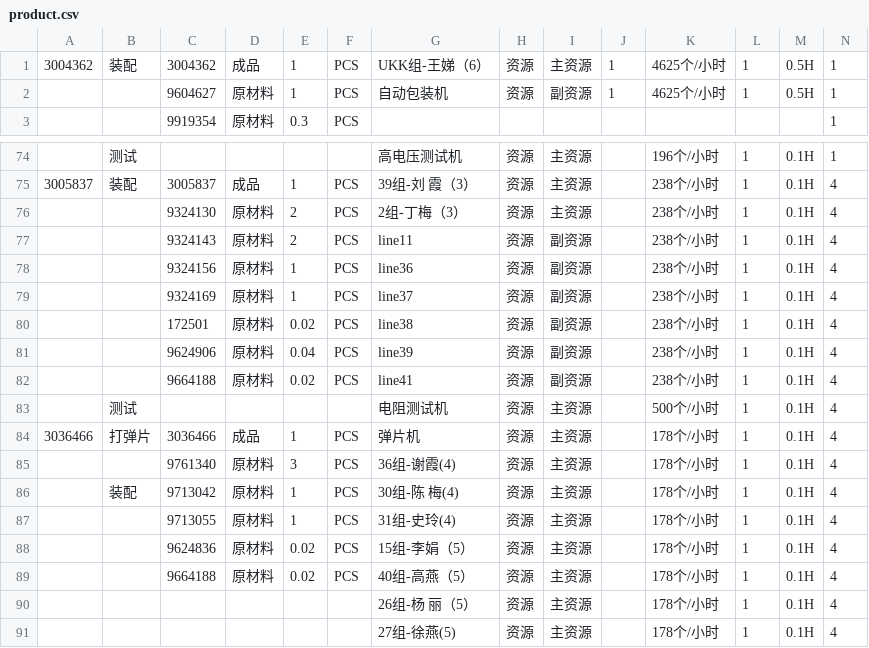
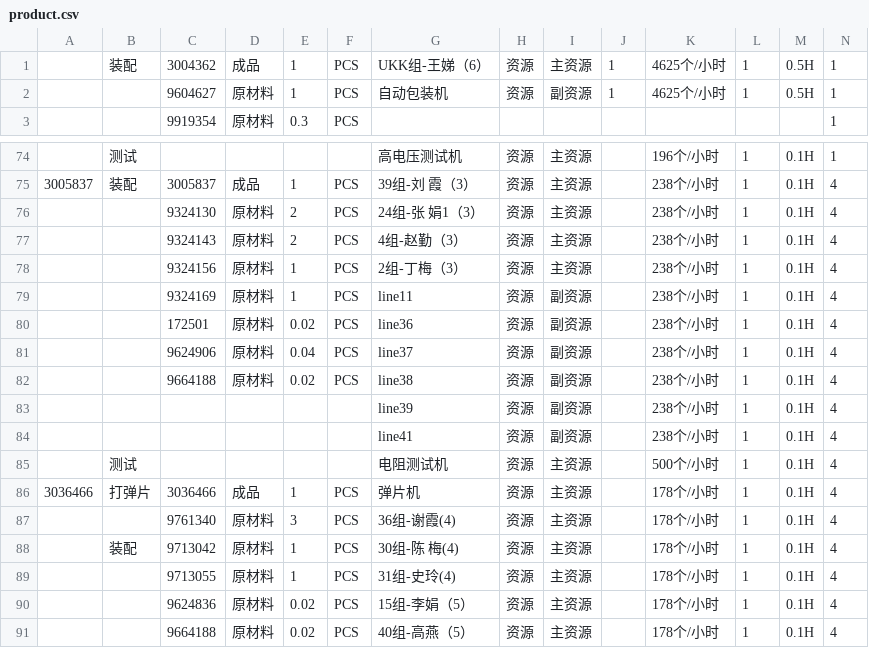
Before and after one commit to APS-H/LegacySystem, a CSV file: schemas/product.csv, drawn as a sheet; only a part is shown, gaps mark what is left out; the shorter side is filled out with more unchanged rows.

```diff
--- a/schemas/product.csv
+++ b/schemas/product.csv
@@ -1,2 +1,2 @@
-3004362,装配,3004362,成品,1,PCS,UKK组-王娣（6）,资源,主资源,1,4625个/小时,1,0.5H,1
+ ,装配,3004362,成品,1,PCS,UKK组-王娣（6）,资源,主资源,1,4625个/小时,1,0.5H,1
 ,,9604627,原材料,1,PCS,自动包装机,资源,副资源,1,4625个/小时,1,0.5H,1
@@ -75,9 +75,11 @@
 3005837,装配,3005837,成品,1,PCS,39组-刘  霞（3）,资源,主资源,,238个/小时,1,0.1H,4
-,,9324130,原材料,2,PCS,2组-丁梅（3）,资源,主资源,,238个/小时,1,0.1H,4
-,,9324143,原材料,2,PCS,line11,资源,副资源,,238个/小时,1,0.1H,4
-,,9324156,原材料,1,PCS,line36,资源,副资源,,238个/小时,1,0.1H,4
-,,9324169,原材料,1,PCS,line37,资源,副资源,,238个/小时,1,0.1H,4
-,,172501,原材料,0.02,PCS,line38,资源,副资源,,238个/小时,1,0.1H,4
-,,9624906,原材料,0.04,PCS,line39,资源,副资源,,238个/小时,1,0.1H,4
-,,9664188,原材料,0.02,PCS,line41,资源,副资源,,238个/小时,1,0.1H,4
+,,9324130,原材料,2,PCS,24组-张 娟1（3）,资源,主资源,,238个/小时,1,0.1H,4
+,,9324143,原材料,2,PCS,4组-赵勤（3）,资源,主资源,,238个/小时,1,0.1H,4
+,,9324156,原材料,1,PCS,2组-丁梅（3）,资源,主资源,,238个/小时,1,0.1H,4
+,,9324169,原材料,1,PCS,line11,资源,副资源,,238个/小时,1,0.1H,4
+,,172501,原材料,0.02,PCS,line36,资源,副资源,,238个/小时,1,0.1H,4
+,,9624906,原材料,0.04,PCS,line37,资源,副资源,,238个/小时,1,0.1H,4
+,,9664188,原材料,0.02,PCS,line38,资源,副资源,,238个/小时,1,0.1H,4
+,,,,,,line39,资源,副资源,,238个/小时,1,0.1H,4
+,,,,,,line41,资源,副资源,,238个/小时,1,0.1H,4
 ,测试,,,,,电阻测试机,资源,主资源,,500个/小时,1,0.1H,4
```
Also changed, not shown: 1 other file.
